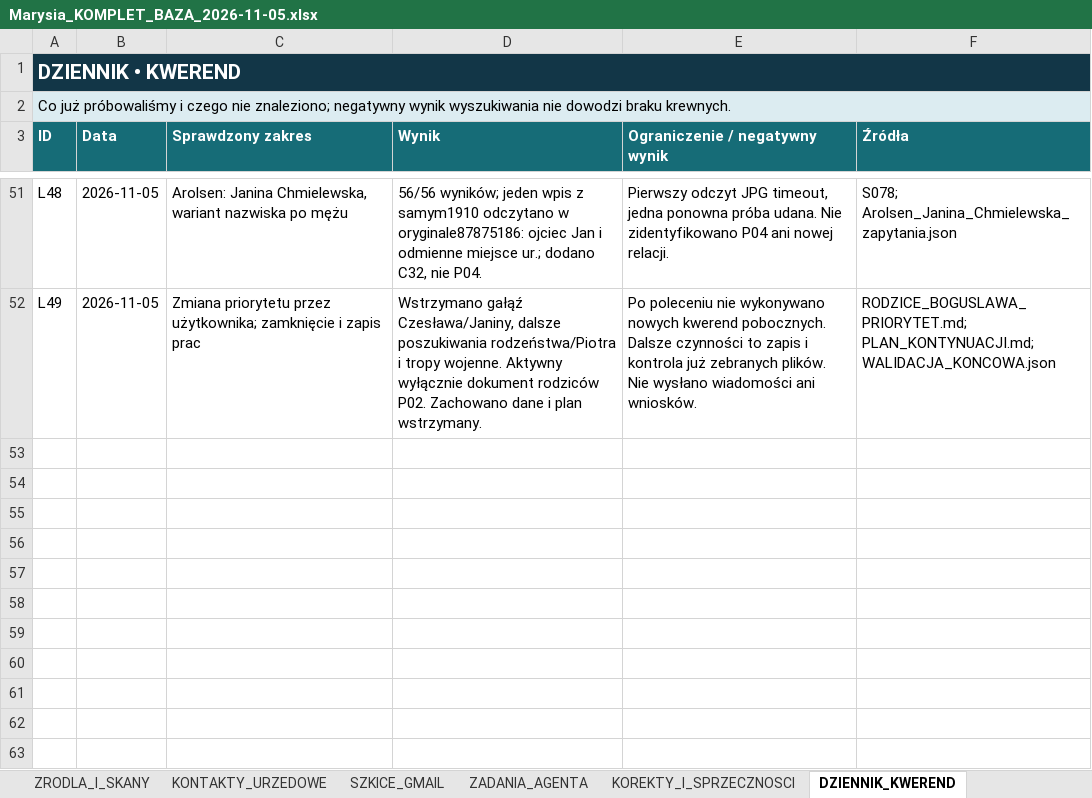
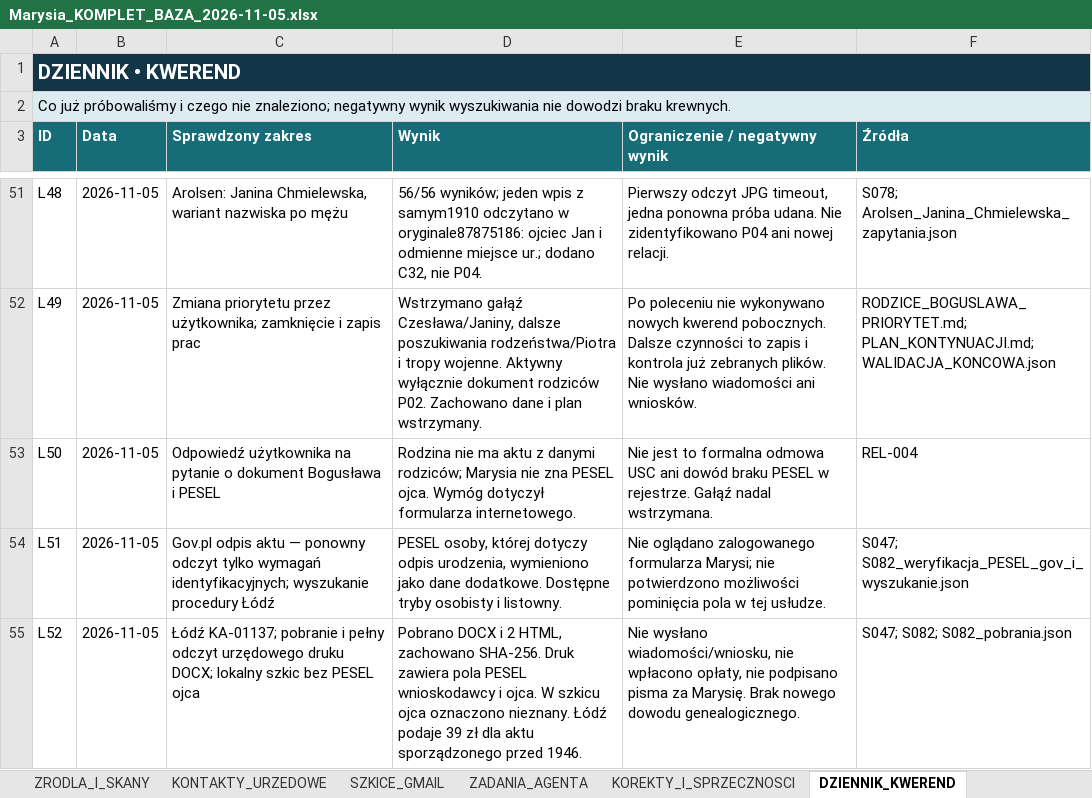
Before and after one commit to maciekkoz-PL/drzewo-genealogiczne, an Excel workbook: Marysia_KOMPLET_BAZA_2026-11-05.xlsx, sheet DZIENNIK_KWEREND, drawn as a sheet; only a part is shown, gaps mark what is left out; values as stored, in another font and other column widths than the file's, no borders; table styles not drawn; the diff names each change by its address in the sheet, - before the commit and + after, or states it on an @@ line.

Commit message:
Wyjaśnij brak wymogu PESEL ojca i przygotuj papierowy wniosek o akt Bogusława

```diff
--- a/Marysia_KOMPLET_BAZA_2026-11-05.xlsx (sheet DZIENNIK_KWEREND)
+++ b/Marysia_KOMPLET_BAZA_2026-11-05.xlsx (sheet DZIENNIK_KWEREND)
+row 53: L50 | 2026-11-05 | Odpowiedź użytkownika na pytanie o dokument Bogusława i PESEL | Rodzina nie ma aktu z danymi rodziców; Marysia nie zna PESEL ojca. Wymóg dotyczył formularza internetowego. | Nie jest to formalna odmowa USC ani dowód braku PESEL w rejestrze. Gałąź nadal wstrzymana. | REL-004
+row 54: L51 | 2026-11-05 | Gov.pl odpis aktu — ponowny odczyt tylko wymagań identyfikacyjnych; wyszukanie procedury Łódź | PESEL osoby, której dotyczy odpis urodzenia, wymieniono jako dane dodatkowe. Dostępne tryby osobisty i listowny. | Nie oglądano zalogowanego formularza Marysi; nie potwierdzono możliwości pominięcia pola w tej usłudze. | S047; S082_weryfikacja_PESEL_gov_i_wyszukanie.json
+row 55: L52 | 2026-11-05 | Łódź KA-01137; pobranie i pełny odczyt urzędowego druku DOCX; lokalny szkic bez PESEL ojca | Pobrano DOCX i 2 HTML, zachowano SHA-256. Druk zawiera pola PESEL wnioskodawcy i ojca. W szkicu ojca oznaczono nieznany. Łódź podaje 39 zł dla aktu sporządzonego przed 1946. | Nie wysłano wiadomości/wniosku, nie wpłacono opłaty, nie podpisano pisma za Marysię. Brak nowego dowodu genealogicznego. | S047; S082; S082_pobrania.json
```
Also changed, not shown: sheet PLIKI_DOWODOWE, sheet KOREKTY_I_SPRZECZNOSCI, sheet ZRODLA_I_SKANY, sheet RELACJE_ZRODLOWE, sheet ZADANIA_AGENTA, sheet HIPOTEZY_OTWARTE, 1 more sheet, 20 other files.
